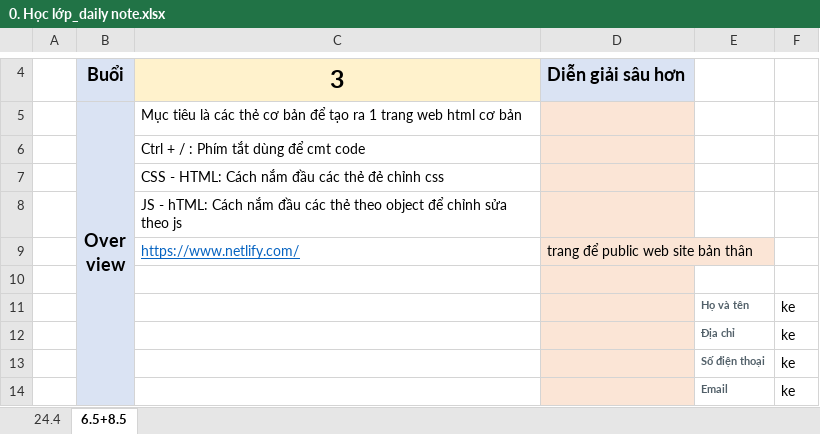
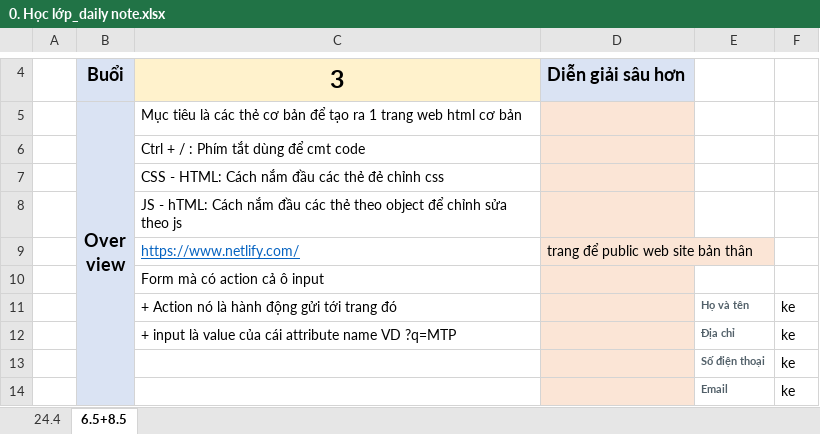
Before and after one commit to trungbui3044123/code_gym_trungbui, an Excel workbook: 0. Học lớp_daily note.xlsx, sheet 6.5+8.5, drawn as a sheet; only a part is shown, gaps mark what is left out; values as stored, in another font and other column widths than the file's, no borders; the diff names each change by its address in the sheet, - before the commit and + after, or states it on an @@ line.

```diff
--- a/0. Học lớp_daily note.xlsx (sheet 6.5+8.5)
+++ b/0. Học lớp_daily note.xlsx (sheet 6.5+8.5)
-C10: (empty)
+C10: Form mà có action cả ô input
-C11: (empty)
+C11: + Action nó là hành động gửi tới trang đó
-C12: (empty)
+C12: + input là value của cái attribute name VD ?q=MTP
```
Also changed, not shown: Nội dung tự học/Tự học_bài học.xlsx, 5 other files.
